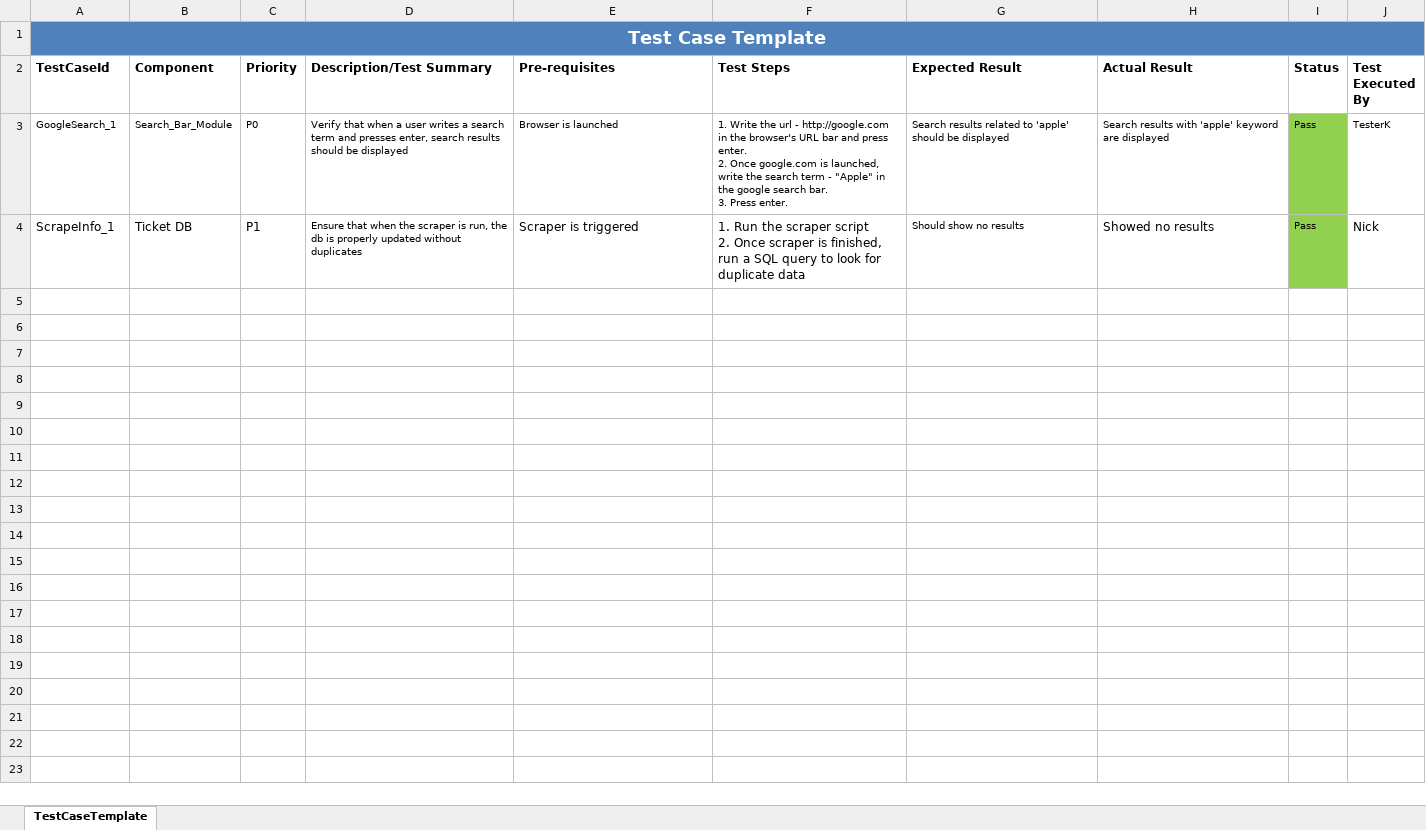
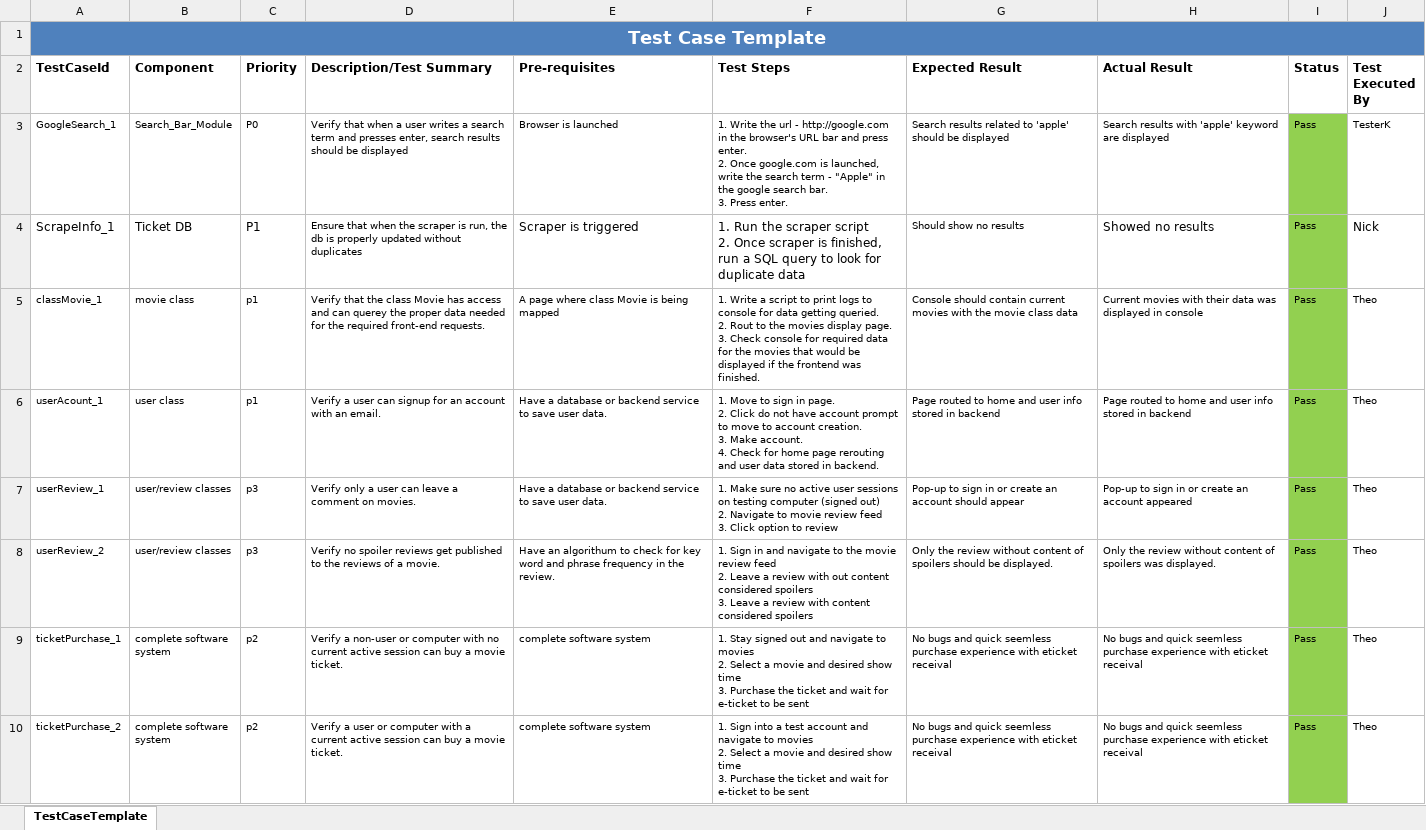
Before and after one commit to nichstoneking/CS250-Group-11, an Excel workbook: testCasesSample.xlsx, sheet TestCaseTemplate, drawn as a sheet; values as stored, in another font and other column widths than the file's, no borders; ↵ is a line break in a cell; the diff names each change by its address in the sheet, - before the commit and + after, or states it on an @@ line.

Commit message:
7/10

```diff
--- a/testCasesSample.xlsx (sheet TestCaseTemplate)
+++ b/testCasesSample.xlsx (sheet TestCaseTemplate)
+row 5: classMovie_1 | movie class | p1 | Verify that the class Movie has access and can querey the proper data needed for the required front-end requests. | A page where class Movie is being mapped | 1. Write a script to print logs to console for data getting queried. ↵ 2. Rout to the movies display page. ↵ 3. Check console for required data for the movies that would be displayed if the frontend was finished. | Console should contain current movies with the movie class data | Current movies with their data was displayed in console | Pass | Theo
+row 6: userAcount_1 | user class | p1 | Verify a user can signup for an account with an email. | Have a database or backend service to save user data. | 1. Move to sign in page. ↵ 2. Click do not have account prompt to move to account creation. ↵ 3. Make account. ↵ 4. Check for home page rerouting and user data stored in backend. | Page routed to home and user info stored in backend | Page routed to home and user info stored in backend | Pass | Theo
+row 7: userReview_1 | user/review classes | p3 | Verify only a user can leave a comment on movies. | Have a database or backend service to save user data. | 1. Make sure no active user sessions on testing computer (signed out) ↵ 2. Navigate to movie review feed ↵ 3. Click option to review | Pop-up to sign in or create an account should appear | Pop-up to sign in or create an account appeared | Pass | Theo
+row 8: userReview_2 | user/review classes | p3 | Verify no spoiler reviews get published to the reviews of a movie. | Have an algorithum to check for key word and phrase frequency in the review. | 1. Sign in and navigate to the movie review feed ↵ 2. Leave a review with out content considered spoilers ↵ 3. Leave a review with content considered spoilers | Only the review without content of spoilers should be displayed. | Only the review without content of spoilers was displayed. | Pass | Theo
+row 9: ticketPurchase_1 | complete software ↵ system | p2 | Verify a non-user or computer with no current active session can buy a movie ticket. | complete software system | 1. Stay signed out and navigate to movies ↵ 2. Select a movie and desired show time ↵ 3. Purchase the ticket and wait for e-ticket to be sent | No bugs and quick seemless purchase experience with eticket receival | No bugs and quick seemless purchase experience with eticket receival | Pass | Theo
+row 10: ticketPurchase_2 | complete software ↵ system | p2 | Verify a user or computer with a current active session can buy a movie ticket. | complete software system | 1. Sign into a test account and navigate to movies ↵ 2. Select a movie and desired show time ↵ 3. Purchase the ticket and wait for e-ticket to be sent | No bugs and quick seemless purchase experience with eticket receival | No bugs and quick seemless purchase experience with eticket receival | Pass | Theo
```
